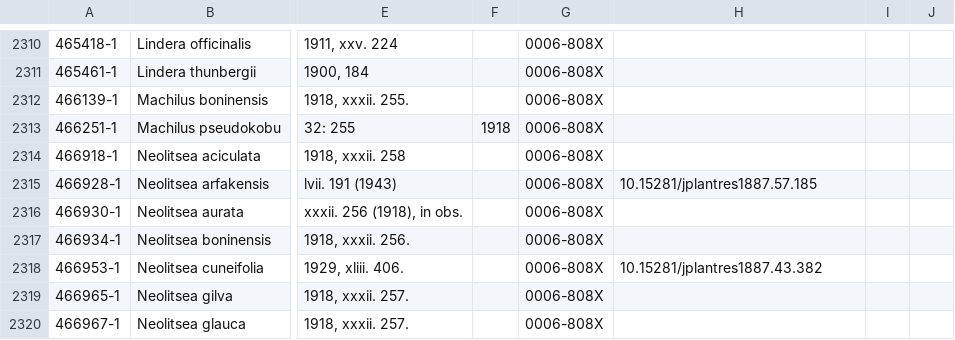
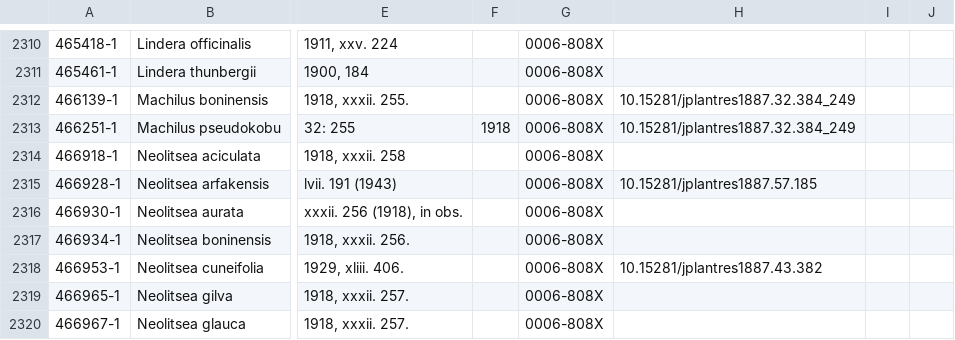
Before and after one commit to rdmpage/ipni-names, a CSV file: journals/bot._mag._(tokyo).csv, drawn as a sheet; only a part is shown, gaps mark what is left out; the diff names each change by its address in the sheet, - before the commit and + after, or states it on an @@ line.

```diff
--- a/journals/bot._mag._(tokyo).csv
+++ b/journals/bot._mag._(tokyo).csv
-H2312:H2313: (empty)
+H2312:H2313: 10.15281/jplantres1887.32.384_249
```
Also changed, not shown: journals/bull._brit._mus._(nat._hist.),_bot..csv, journals/bull._herb._boissier.csv, 33 other files.
